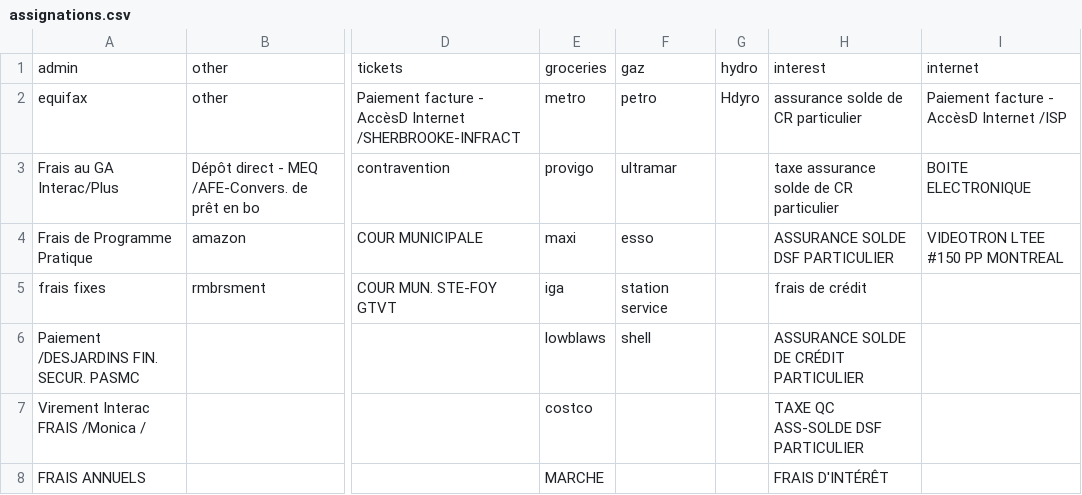
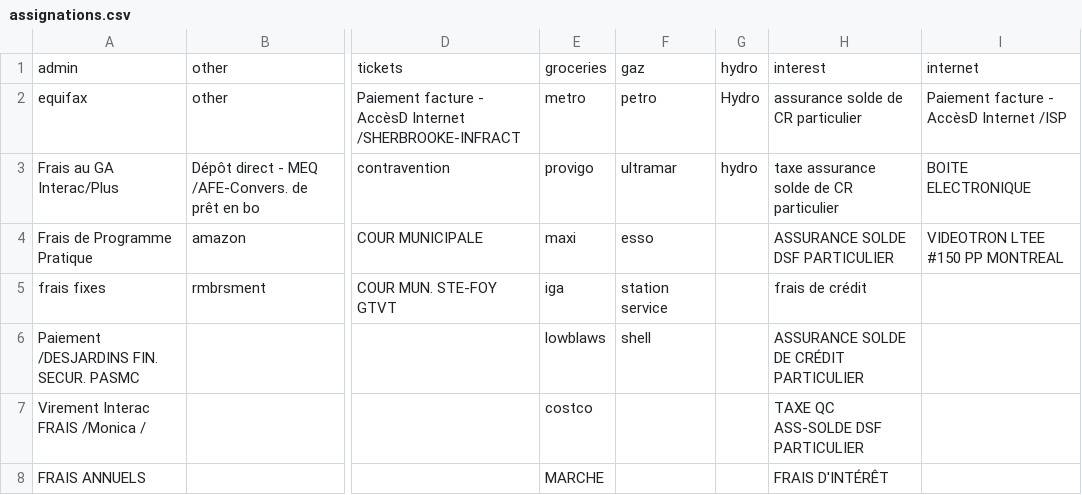
Before and after one commit to ggs22/abacus, a CSV file: data/assignations.csv, drawn as a sheet; only a part is shown, gaps mark what is left out; the diff names each change by its address in the sheet, - before the commit and + after, or states it on an @@ line.

```diff
--- a/data/assignations.csv
+++ b/data/assignations.csv
-G2: Hdyro
+G2: Hydro
-G3: (empty)
+G3: hydro
```
Also changed, not shown: 4 other files.
